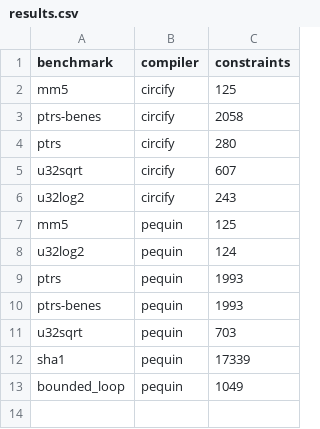
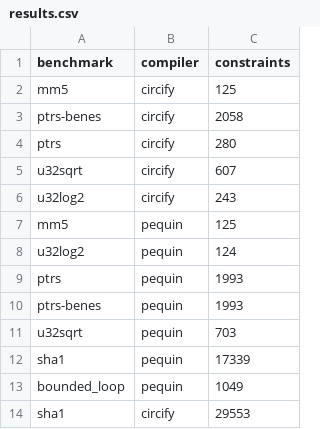
Before and after one commit to eniac/otti, a CSV file: eval/pequin/results.csv, drawn as a sheet.

```diff
--- a/eval/pequin/results.csv
+++ b/eval/pequin/results.csv
@@ -13 +13,2 @@ sha1,pequin,17339
 bounded_loop,pequin,1049
+sha1,circify,29553
```
Also changed, not shown: 7 other files.
